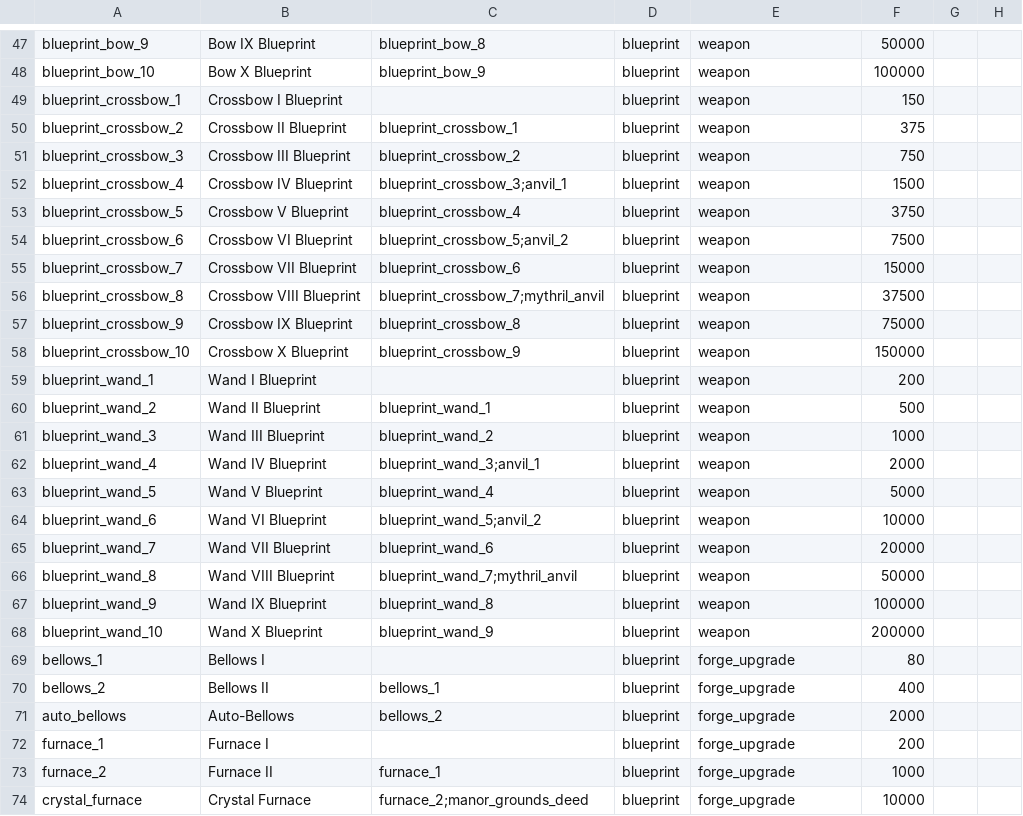
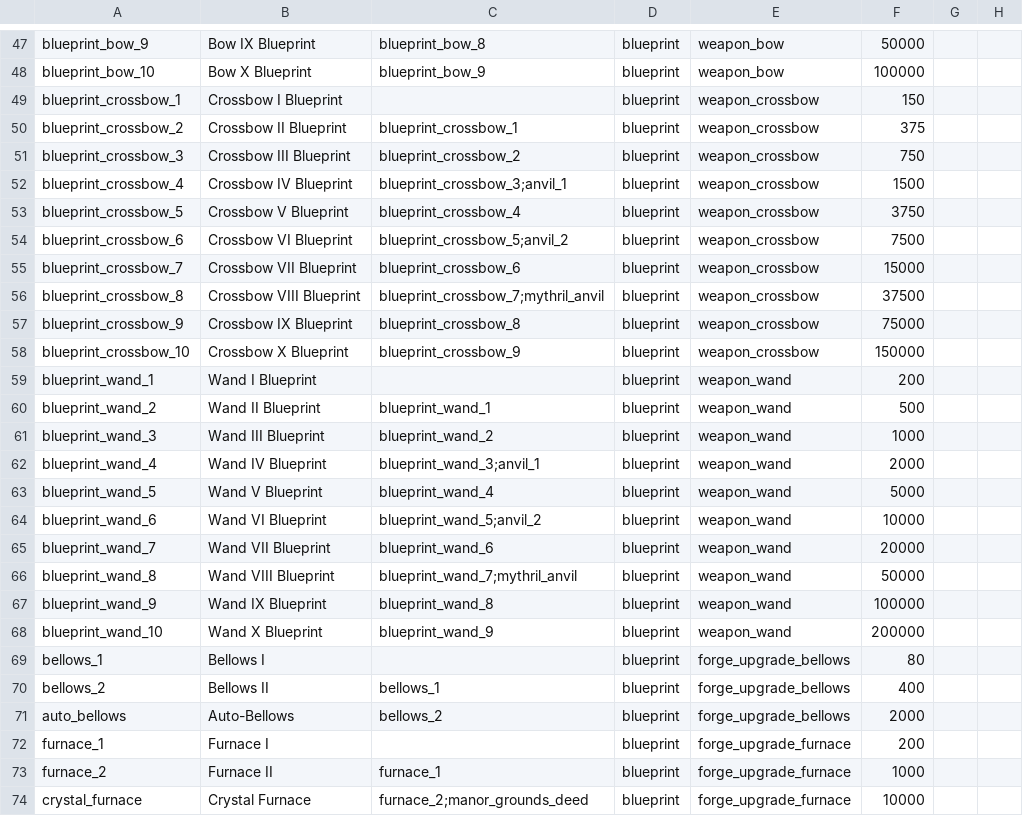
Before and after one commit to GuvBubbs/TimeHeroSim2, a CSV file: public/Data/Unlocks/town_blacksmith.csv, drawn as a sheet; only a part is shown, gaps mark what is left out; the diff covers the shown part only; the diff names each change by its address in the sheet, - before the commit and + after, or states it on an @@ line.

Commit message:
Upgrade Tree Pass 1 - Phase 5 Highlight Mode

```diff
--- a/public/Data/Unlocks/town_blacksmith.csv
+++ b/public/Data/Unlocks/town_blacksmith.csv
-E47:E48: weapon
+E47:E48: weapon_bow
-E49:E58: weapon
+E49:E58: weapon_crossbow
-E59:E68: weapon
+E59:E68: weapon_wand
-E69:E71: forge_upgrade
+E69:E71: forge_upgrade_bellows
-E72:E74: forge_upgrade
+E72:E74: forge_upgrade_furnace
```
Also changed, not shown: 44 edited cells elsewhere in this file, public/Data/Actions/forge_actions.csv, 20 other files.
